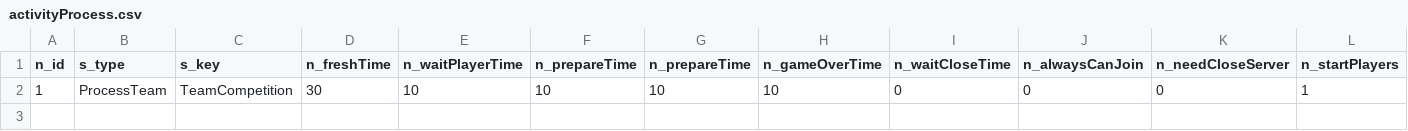
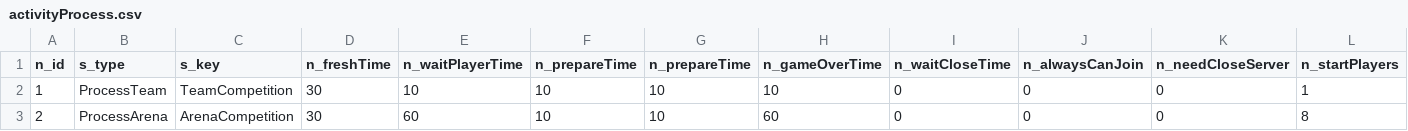
Before and after one commit to blockmangame/game_config, a CSV file: g2030/config/activityProcess.csv, drawn as a sheet; only a part is shown; rows hold the shown columns only; the diff names each change by its address in the sheet, - before the commit and + after, or states it on an @@ line.

```diff
--- a/g2030/config/activityProcess.csv
+++ b/g2030/config/activityProcess.csv
+row 3: 2 | ProcessArena | ArenaCompetition | 30 | 60 | 10 | 10 | 60 | 0 | 0 | 0 | 8
```
Also changed, not shown: 7 other files.
